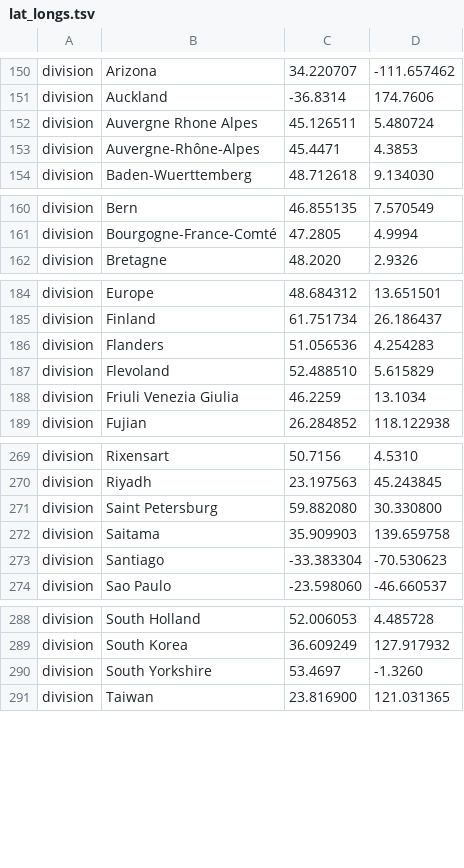
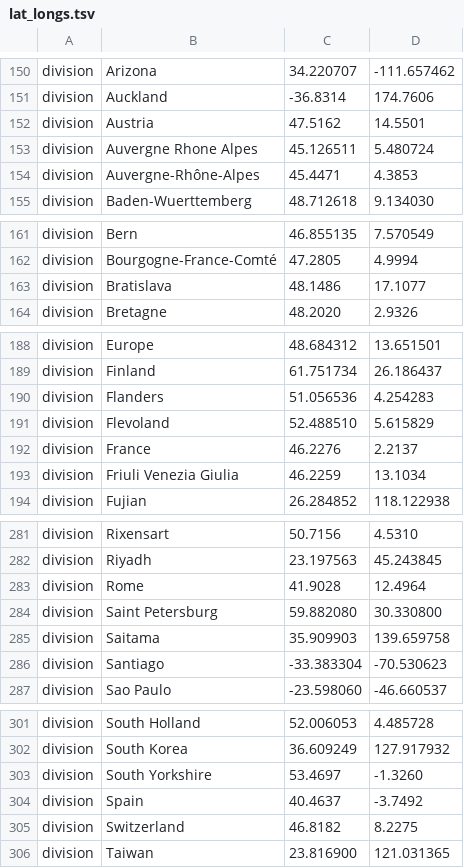
Before and after one commit to nextstrain/ncov, a TSV file: config/lat_longs.tsv, drawn as a sheet; only a part is shown, gaps mark what is left out; the diff covers the shown part only; the diff names each change by its address in the sheet, - before the commit and + after, or states it on an @@ line.

```diff
--- a/config/lat_longs.tsv
+++ b/config/lat_longs.tsv
+row 152: division | Austria | 47.5162 | 14.5501
+row 163: division | Bratislava | 48.1486 | 17.1077
+row 192: division | France | 46.2276 | 2.2137
+row 283: division | Rome | 41.9028 | 12.4964
+row 304: division | Spain | 40.4637 | -3.7492
+row 305: division | Switzerland | 46.8182 | 8.2275
```
Also changed, not shown: 9 added rows elsewhere in this file, config/ordering.tsv, 2 other files.
